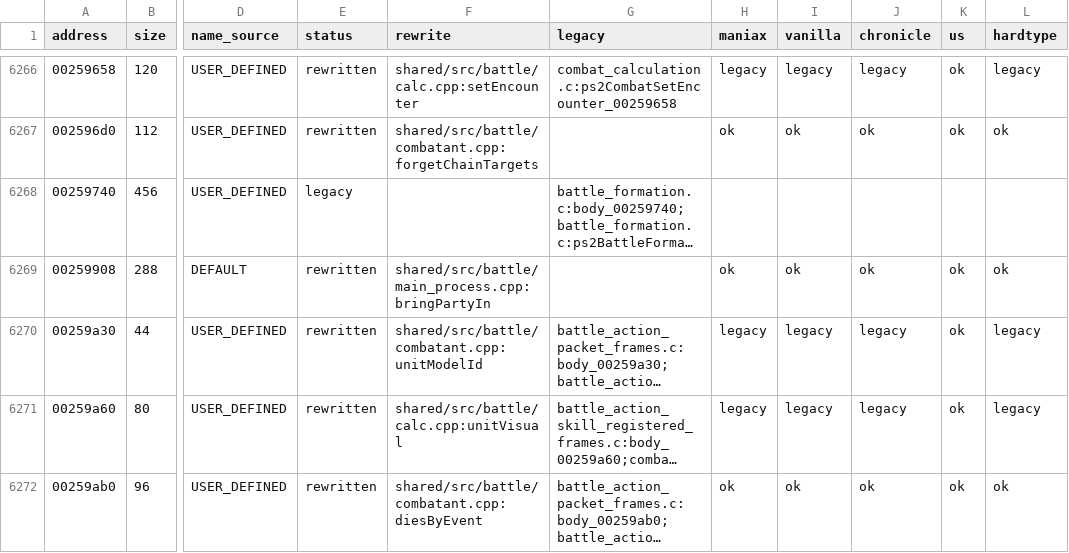
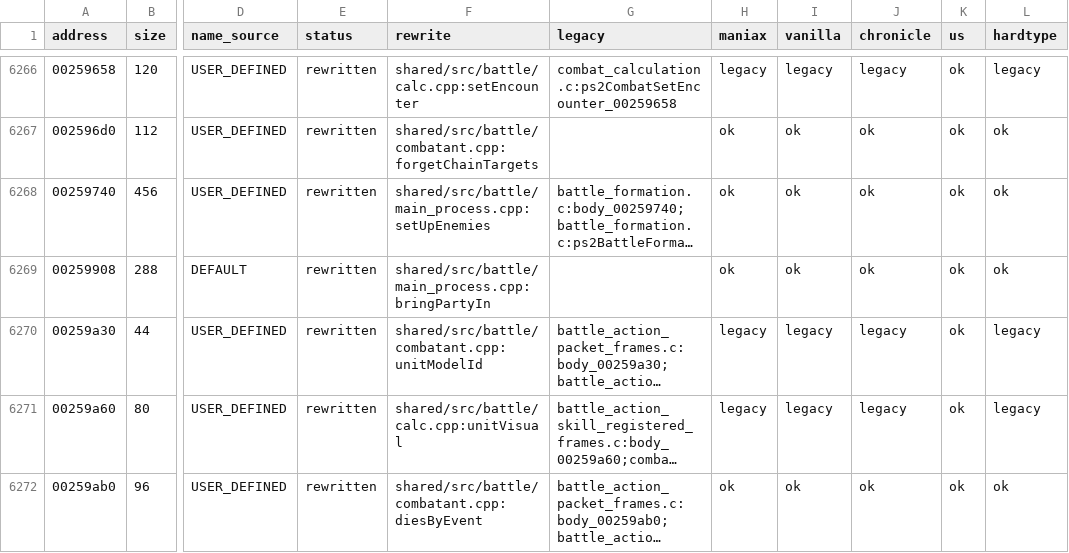
Before and after one commit to coregee/dds_recomp, a TSV file: nocturne/reference/function-map.tsv, drawn as a sheet; only a part is shown, gaps mark what is left out; long unchanged cells end in …; the diff names each change by its address in the sheet, - before the commit and + after, or states it on an @@ line.

```diff
--- a/nocturne/reference/function-map.tsv
+++ b/nocturne/reference/function-map.tsv
-E6268 (status): legacy
+E6268 (status): rewritten
-F6268 (rewrite): (empty)
+F6268 (rewrite): shared/src/battle/main_process.cpp:setUpEnemies
-H6268 (maniax): (empty)
+H6268 (maniax): ok
-I6268 (vanilla): (empty)
+I6268 (vanilla): ok
-J6268 (chronicle): (empty)
+J6268 (chronicle): ok
-K6268 (us): (empty)
+K6268 (us): ok
-L6268 (hardtype): (empty)
+L6268 (hardtype): ok
```
Also changed, not shown: nocturne/reference/verification/hardtype.tsv, nocturne/reference/verification/us.tsv, 10 other files.
